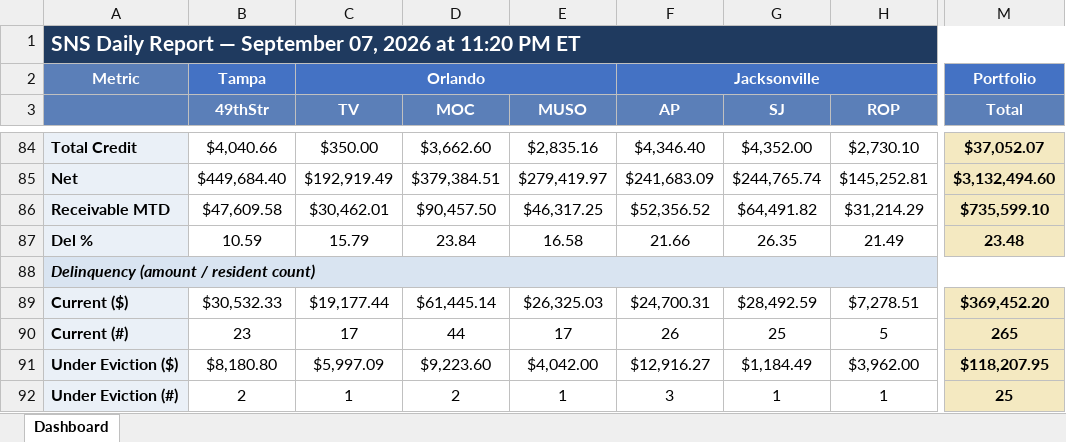
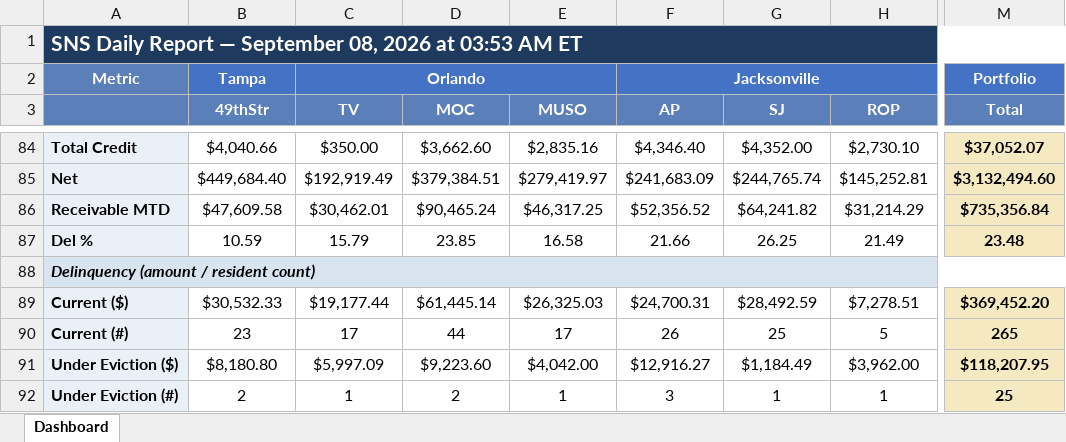
Before and after one commit to ymi-flowing/sns-daily-report, an Excel workbook: dashboard.xlsx, sheet Dashboard, drawn as a sheet; only a part is shown, gaps mark what is left out; values as stored, in another font and other column widths than the file's, no borders; the diff covers the shown part only; the diff names each change by its address in the sheet, - before the commit and + after, or states it on an @@ line.

```diff
--- a/dashboard.xlsx (sheet Dashboard)
+++ b/dashboard.xlsx (sheet Dashboard)
-A1: …— September 07, 2026 at 11:20 PM ET
+A1: …— September 08, 2026 at 03:53 AM ET
-D86 (MOC): $90,457.50
+D86 (MOC): $90,465.24
-G86 (SJ): $64,491.82
+G86 (SJ): $64,241.82
-M86 (Total): $735,599.10
+M86 (Total): $735,356.84
-D87 (MOC): 23.84
+D87 (MOC): 23.85
-G87 (SJ): 26.35
+G87 (SJ): 26.25
```
Also changed, not shown: 31 edited cells elsewhere in this sheet, 1 other file.
